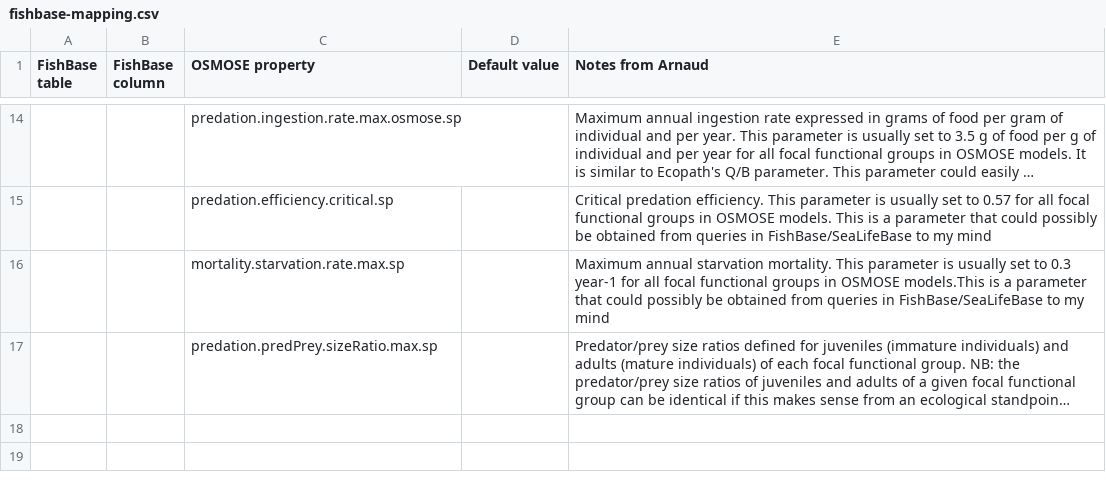
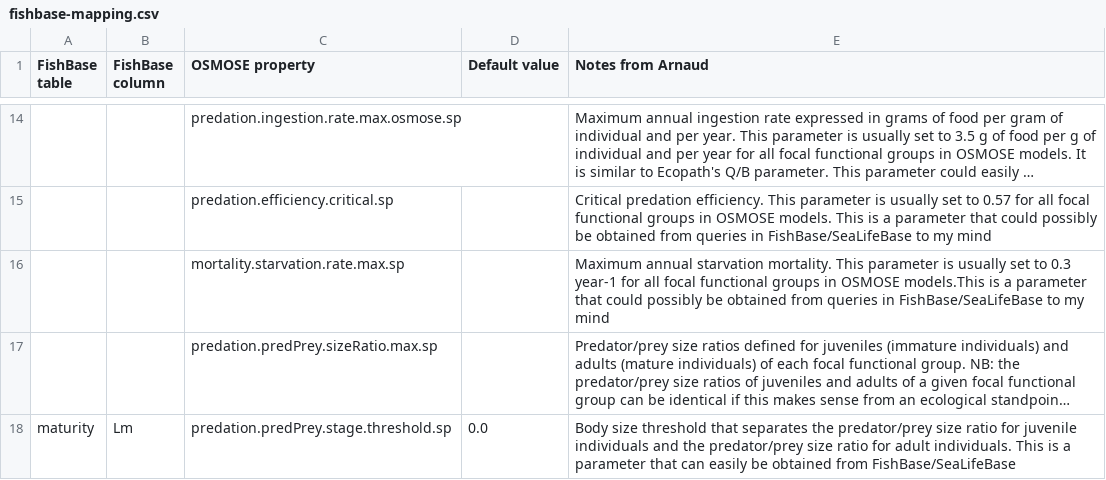
Before and after one commit to osmose-model/osmose-web-api, a CSV file: src/main/resources/com/github/jhpoelen/fbob/fishbase-mapping.csv, drawn as a sheet; only a part is shown, gaps mark what is left out; long unchanged cells end in …; the diff names each change by its address in the sheet, - before the commit and + after, or states it on an @@ line.

Commit message:
Update fishbase-mapping.csv

```diff
--- a/src/main/resources/com/github/jhpoelen/fbob/fishbase-mapping.csv
+++ b/src/main/resources/com/github/jhpoelen/fbob/fishbase-mapping.csv
+row 18: maturity | Lm | predation.predPrey.stage.threshold.sp | 0.0 | Body size threshold that separates the predator/prey size ratio for juvenile individuals and the predator/prey size ratio for adult individuals. This is a parameter that can easily be obtained from FishBase/SeaLifeBase
```
